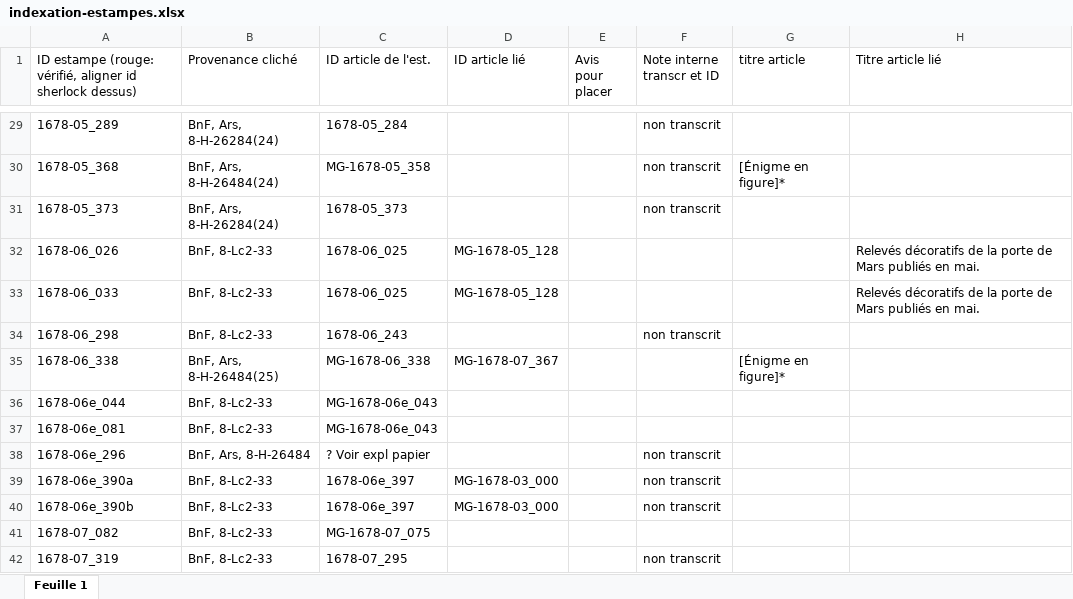
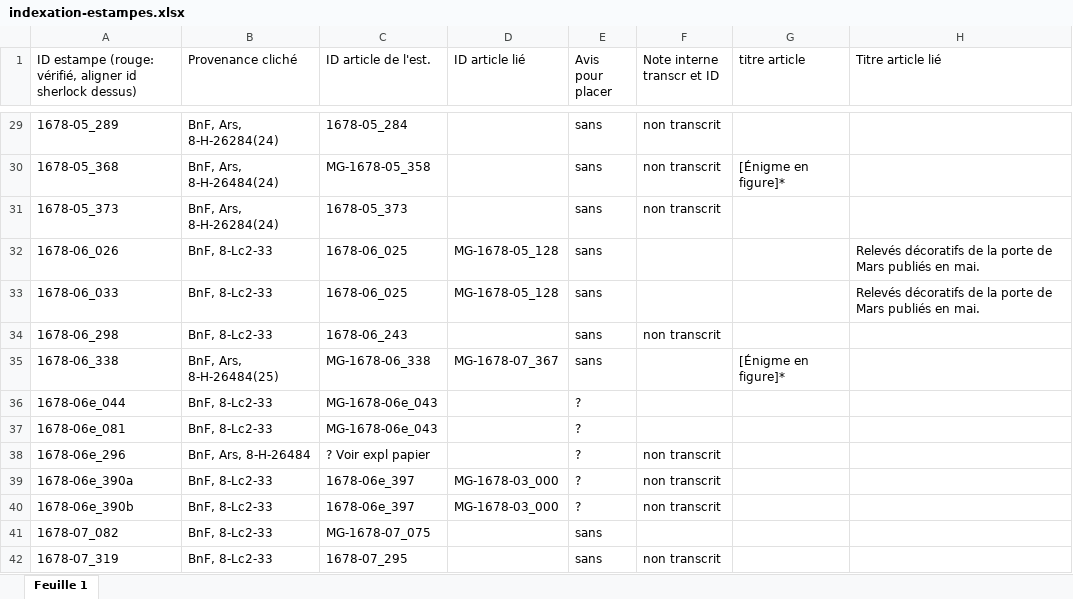
Before and after one commit to sherlock-iremus/mercure-galant-sources, an Excel workbook: indexation-estampes.xlsx, sheet Feuille 1, drawn as a sheet; only a part is shown, gaps mark what is left out; values as stored, in another font and other column widths than the file's, no cell formats; the diff covers the shown part only; the diff names each change by its address in the sheet, - before the commit and + after, or states it on an @@ line.

Commit message:
Update indexation-estampes.xlsx
avis pour placer, à continuer

```diff
--- a/indexation-estampes.xlsx (sheet Feuille 1)
+++ b/indexation-estampes.xlsx (sheet Feuille 1)
-E29:E35 (Avis pour placer): (empty)
+E29:E35 (Avis pour placer): sans
-E36:E40 (Avis pour placer): (empty)
+E36:E40 (Avis pour placer): ?
-E41:E42 (Avis pour placer): (empty)
+E41:E42 (Avis pour placer): sans
```
Also changed, not shown: 109 edited cells elsewhere in this sheet, cell formats.
